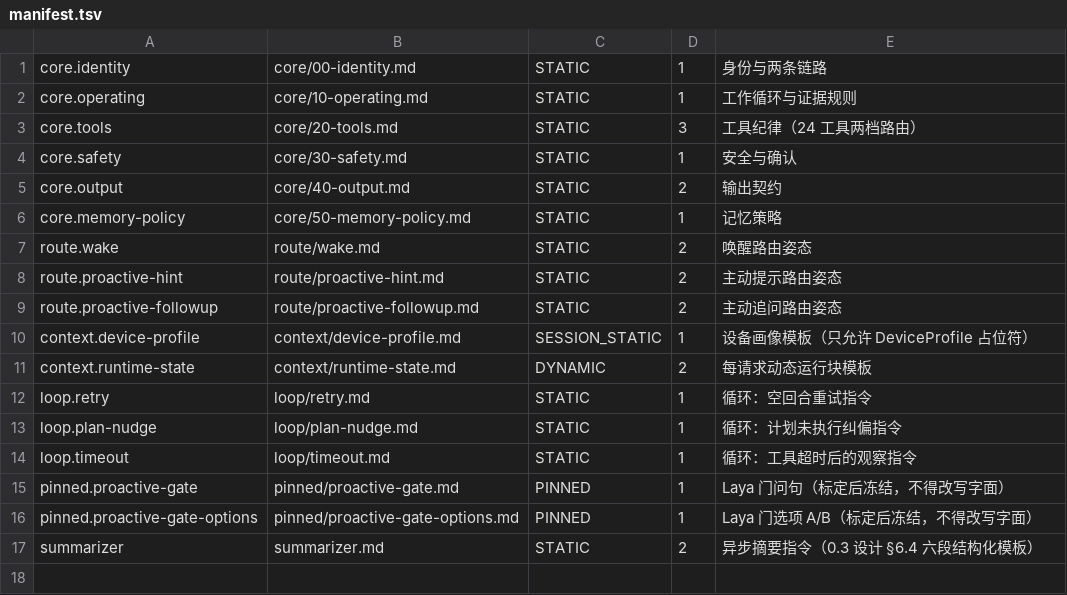
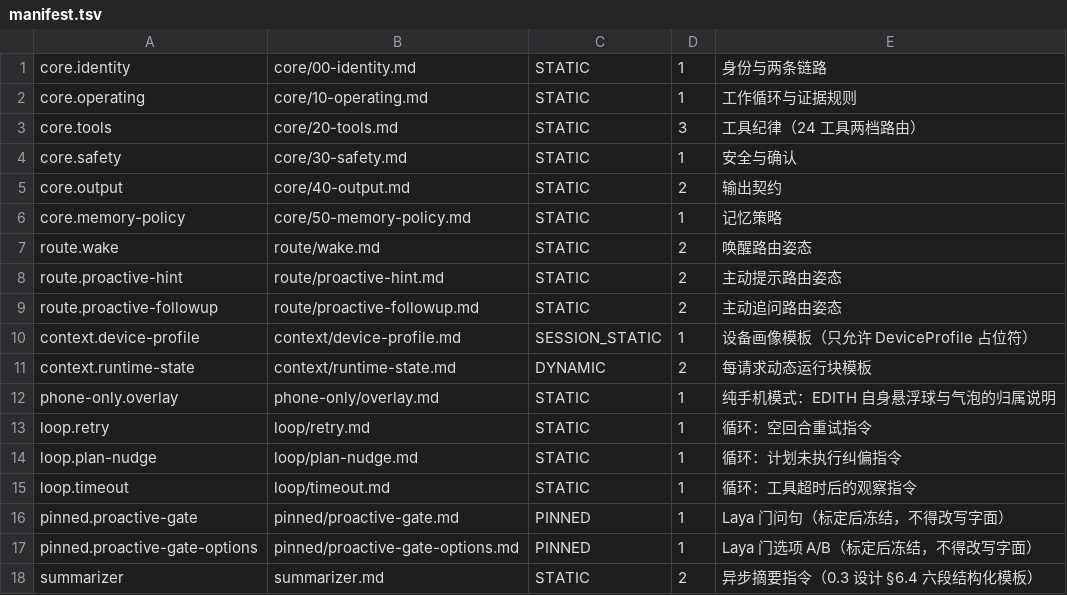
Before and after one commit to EdouardRichard/EDITH, a TSV file: phone-app/plugins/plugin-smart-helper/src/main/resources/prompts/manifest.tsv, drawn as a sheet.

Commit message:
feat(0.5.1): tell the agent that the ball and bubbles are EDITH's overlay

```diff
--- a/phone-app/plugins/plugin-smart-helper/src/main/resources/prompts/manifest.tsv
+++ b/phone-app/plugins/plugin-smart-helper/src/main/resources/prompts/manifest.tsv
@@ -11,2 +11,3 @@ context.device-profile	context/device-profile.md	SESSION_STATIC	1	设备画像
 context.runtime-state	context/runtime-state.md	DYNAMIC	2	每请求动态运行块模板
+phone-only.overlay	phone-only/overlay.md	STATIC	1	纯手机模式：EDITH 自身悬浮球与气泡的归属说明
 loop.retry	loop/retry.md	STATIC	1	循环：空回合重试指令
```
Also changed, not shown: 7 other files.
